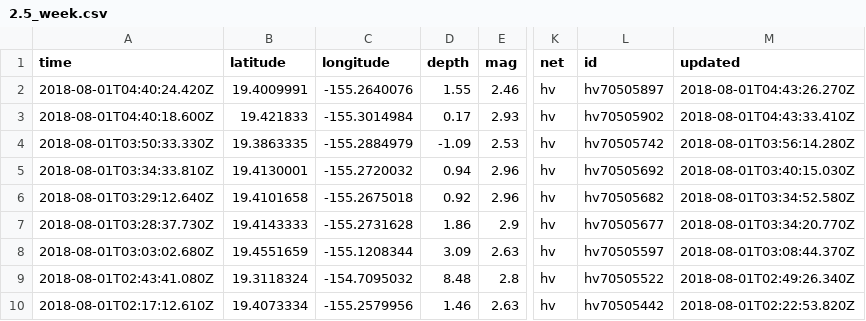
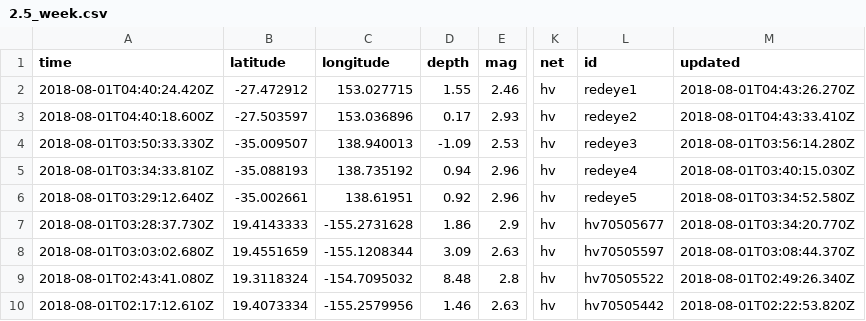
Before and after one commit to blackscorpionster/buneli, a CSV file: 2.5_week.csv, drawn as a sheet; only a part is shown, gaps mark what is left out; the diff names each change by its address in the sheet, - before the commit and + after, or states it on an @@ line.

Commit message:
Update 2.5_week.csv

```diff
--- a/2.5_week.csv
+++ b/2.5_week.csv
-B2 (latitude): 19.4009991
+B2 (latitude): -27.472912
-C2 (longitude): -155.2640076
+C2 (longitude): 153.027715
-L2 (id): hv70505897
+L2 (id): redeye1
-B3 (latitude): 19.421833
+B3 (latitude): -27.503597
-C3 (longitude): -155.3014984
+C3 (longitude): 153.036896
-L3 (id): hv70505902
+L3 (id): redeye2
-B4 (latitude): 19.3863335
+B4 (latitude): -35.009507
-C4 (longitude): -155.2884979
+C4 (longitude): 138.940013
-L4 (id): hv70505742
+L4 (id): redeye3
-B5 (latitude): 19.4130001
+B5 (latitude): -35.088193
-C5 (longitude): -155.2720032
+C5 (longitude): 138.735192
-L5 (id): hv70505692
+L5 (id): redeye4
-B6 (latitude): 19.4101658
+B6 (latitude): -35.002661
-C6 (longitude): -155.2675018
+C6 (longitude): 138.61951
-L6 (id): hv70505682
+L6 (id): redeye5
```
